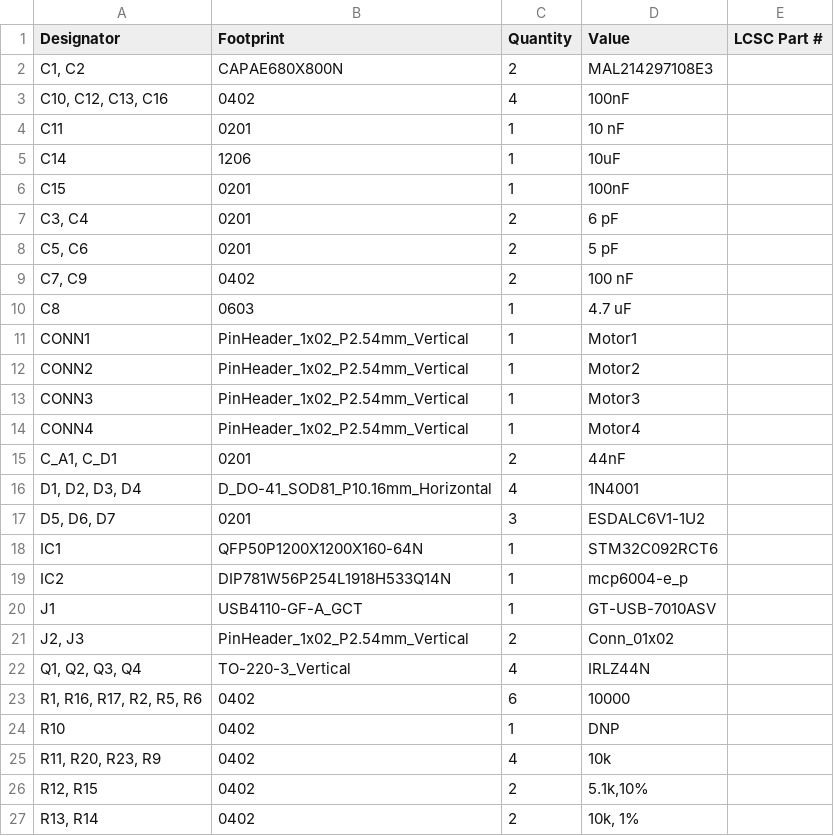
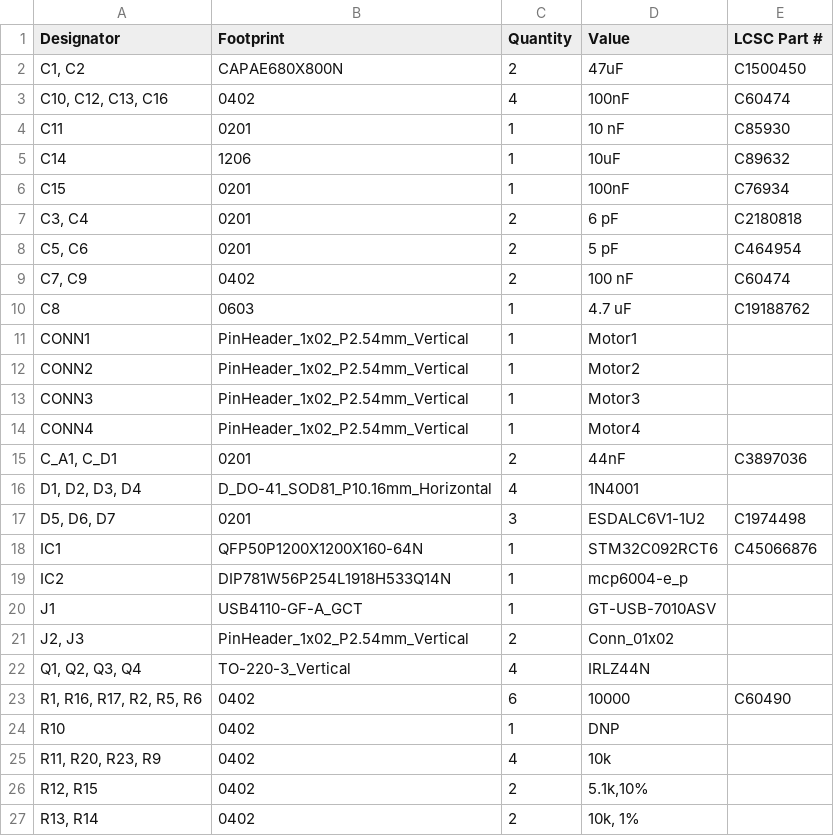
Before and after one commit to amarettnny/Capstone_Smart_Saddle_Pad, a CSV file: MotorDriver1/production/bom.csv, drawn as a sheet; only a part is shown.

```diff
--- a/MotorDriver1/production/bom.csv
+++ b/MotorDriver1/production/bom.csv
@@ -1,11 +1,11 @@
 Designator,Footprint,Quantity,Value,LCSC Part #
-"C1, C2",CAPAE680X800N,2,MAL214297108E3,
-"C10, C12, C13, C16",0402,4,100nF,
-C11,0201,1,10 nF,
-C14,1206,1,10uF,
-C15,0201,1,100nF,
-"C3, C4",0201,2,6 pF,
-"C5, C6",0201,2,5 pF,
-"C7, C9",0402,2,100 nF,
-C8,0603,1,4.7 uF,
+"C1, C2",CAPAE680X800N,2,47uF,C1500450
+"C10, C12, C13, C16",0402,4,100nF,C60474
+C11,0201,1,10 nF,C85930
+C14,1206,1,10uF,C89632
+C15,0201,1,100nF,C76934
+"C3, C4",0201,2,6 pF,C2180818
+"C5, C6",0201,2,5 pF,C464954
+"C7, C9",0402,2,100 nF,C60474
+C8,0603,1,4.7 uF,C19188762
 CONN1,PinHeader_1x02_P2.54mm_Vertical,1,Motor1,
@@ -14,6 +14,6 @@ CONN3,PinHeader_1x02_P2.54mm_Vertical,1,Motor3,
 CONN4,PinHeader_1x02_P2.54mm_Vertical,1,Motor4,
-"C_A1, C_D1",0201,2,44nF,
+"C_A1, C_D1",0201,2,44nF,C3897036
 "D1, D2, D3, D4",D_DO-41_SOD81_P10.16mm_Horizontal,4,1N4001,
-"D5, D6, D7",0201,3,ESDALC6V1-1U2,
-IC1,QFP50P1200X1200X160-64N,1,STM32C092RCT6,
+"D5, D6, D7",0201,3,ESDALC6V1-1U2,C1974498
+IC1,QFP50P1200X1200X160-64N,1,STM32C092RCT6,C45066876
 IC2,DIP781W56P254L1918H533Q14N,1,mcp6004-e_p,
@@ -22,3 +22,3 @@ J1,USB4110-GF-A_GCT,1,GT-USB-7010ASV,
 "Q1, Q2, Q3, Q4",TO-220-3_Vertical,4,IRLZ44N,
-"R1, R16, R17, R2, R5, R6",0402,6,10000,
+"R1, R16, R17, R2, R5, R6",0402,6,10000,C60490
 R10,0402,1,DNP,
```
Also changed, not shown: MotorDriver1/production/designators.csv, MotorDriver1/production/positions.csv, 4 other files.
